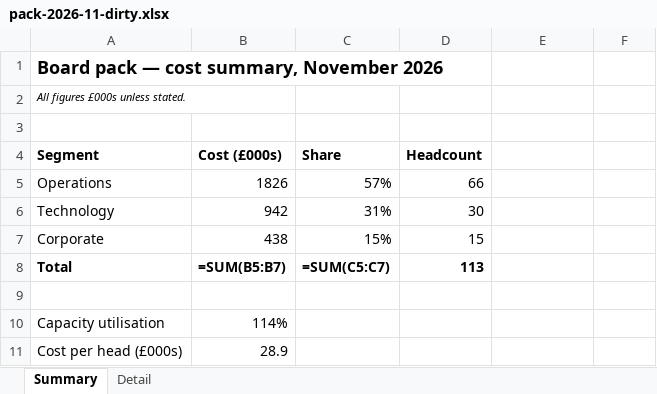
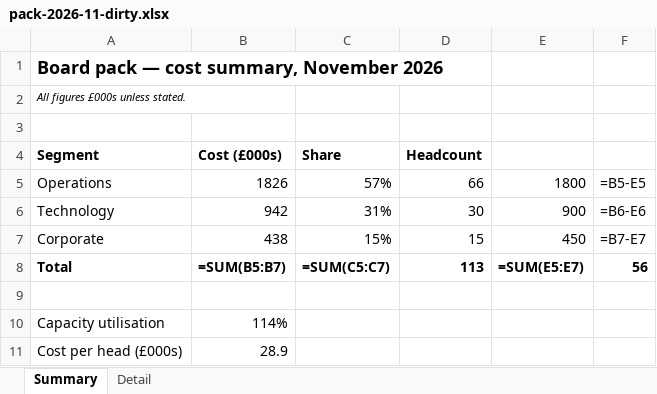
Before and after one commit to raghuramsirigiri/raghuram-skills, an Excel workbook: plugins/sanity-check/skills/sanity-check/evals/pack-2026-11-dirty.xlsx, sheet Summary, drawn as a sheet; values as stored, in another font and other column widths than the file's, no borders; formulas without a stored value are shown as written; the diff names each change by its address in the sheet, - before the commit and + after, or states it on an @@ line.

```diff
--- a/plugins/sanity-check/skills/sanity-check/evals/pack-2026-11-dirty.xlsx (sheet Summary)
+++ b/plugins/sanity-check/skills/sanity-check/evals/pack-2026-11-dirty.xlsx (sheet Summary)
-E5: (empty)
+E5: 1800
-F5: (empty)
+F5: =B5-E5
-E6: (empty)
+E6: 900
-F6: (empty)
+F6: =B6-E6
-E7: (empty)
+E7: 450
-F7: (empty)
+F7: =B7-E7
-E8: (empty)
+E8: =SUM(E5:E7)
-F8: (empty)
+F8: 56
```
Also changed, not shown: 4 other files.
